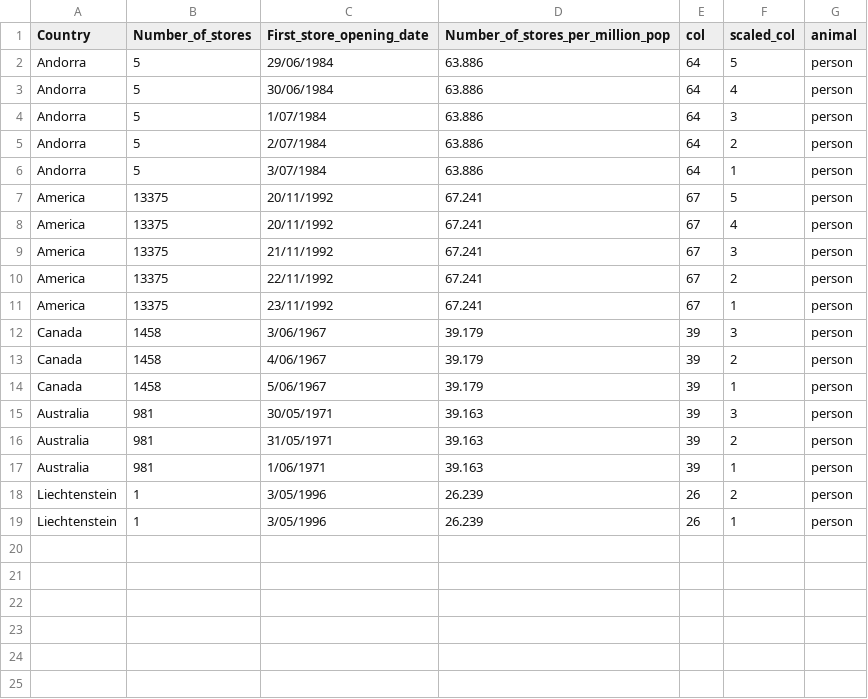
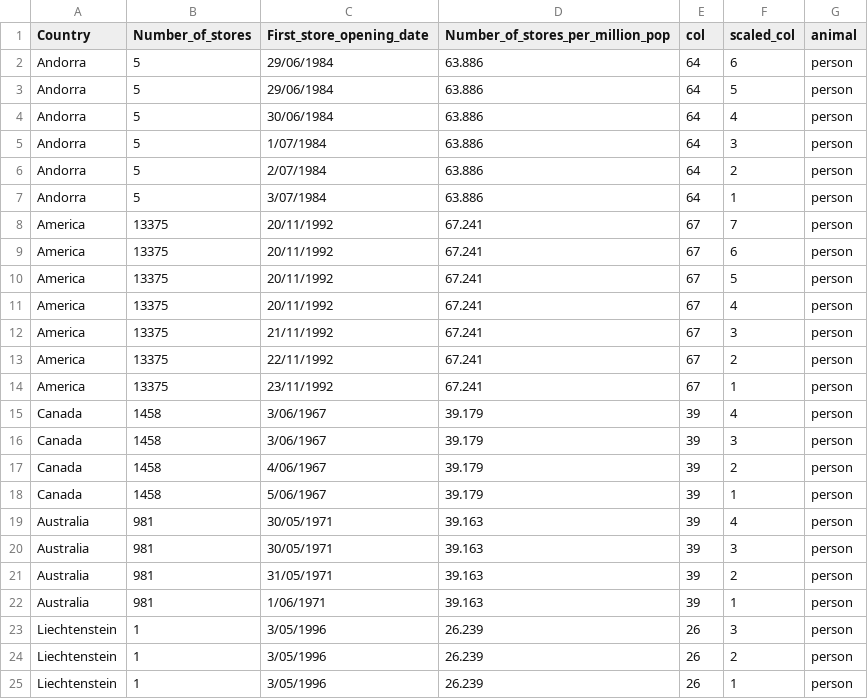
Before and after one commit to Dominicyl/FIT3179, a CSV file: storedata/Num_of_stores7.csv, drawn as a sheet.

Commit message:
Update Num_of_stores7.csv

```diff
--- a/storedata/Num_of_stores7.csv
+++ b/storedata/Num_of_stores7.csv
@@ -1,2 +1,3 @@
 Country,Number_of_stores,First_store_opening_date,Number_of_stores_per_million_pop,col,scaled_col,animal
+ Andorra,5,29/06/1984,63.886,64,6,person
 Andorra,5,29/06/1984,63.886,64,5,person
@@ -6,2 +7,4 @@ Andorra,5,2/07/1984,63.886,64,2,person
 Andorra,5,3/07/1984,63.886,64,1,person
+America,13375,20/11/1992,67.241,67,7,person
+America,13375,20/11/1992,67.241,67,6,person
 America,13375,20/11/1992,67.241,67,5,person
@@ -11,2 +14,3 @@ America,13375,22/11/1992,67.241,67,2,person
 America,13375,23/11/1992,67.241,67,1,person
+Canada,1458,3/06/1967,39.179,39,4,person
 Canada,1458,3/06/1967,39.179,39,3,person
@@ -14,2 +18,3 @@ Canada,1458,4/06/1967,39.179,39,2,person
 Canada,1458,5/06/1967,39.179,39,1,person
+Australia,981,30/05/1971,39.163,39,4,person
 Australia,981,30/05/1971,39.163,39,3,person
@@ -17,2 +22,3 @@ Australia,981,31/05/1971,39.163,39,2,person
 Australia,981,1/06/1971,39.163,39,1,person
+Liechtenstein,1,3/05/1996,26.239,26,3,person
 Liechtenstein,1,3/05/1996,26.239,26,2,person
```
